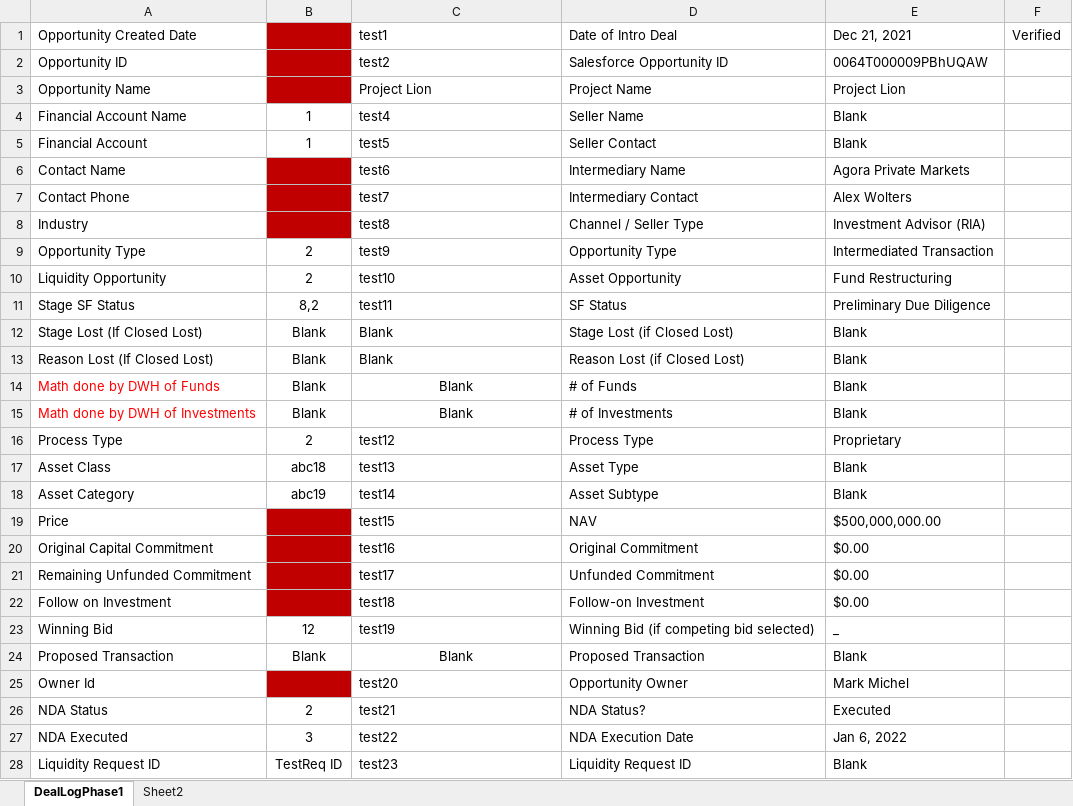
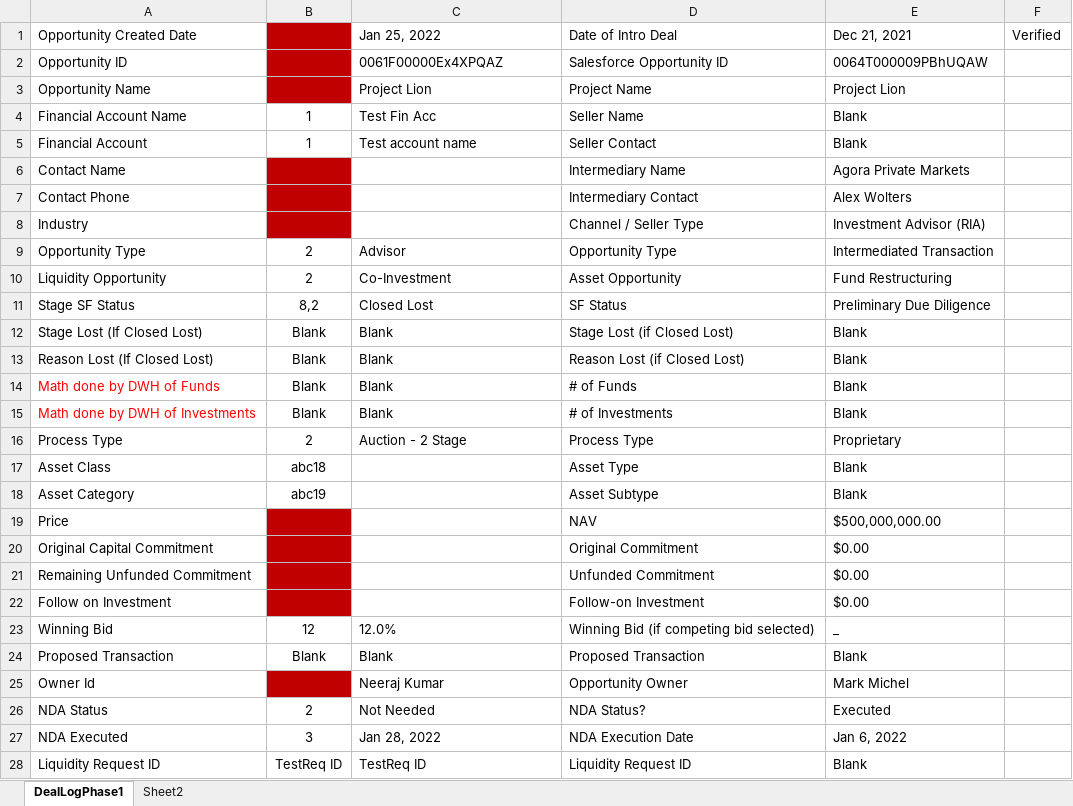
Before and after one commit to ieroglu00/BIDS, an Excel workbook: Beneficient/test_DealLog(SF-BIDS)/Reference Data/FieldData.xlsx, sheet DealLogPhase1, drawn as a sheet; only a part is shown; values as stored, in another font and other column widths than the file's, no borders; the diff covers the shown part only; the diff names each change by its address in the sheet, - before the commit and + after, or states it on an @@ line.

```diff
--- a/Beneficient/test_DealLog(SF-BIDS)/Reference Data/FieldData.xlsx (sheet DealLogPhase1)
+++ b/Beneficient/test_DealLog(SF-BIDS)/Reference Data/FieldData.xlsx (sheet DealLogPhase1)
-C1: test1
+C1: Jan 25, 2022
-C2: test2
+C2: 0061F00000Ex4XPQAZ
-C4: test4
+C4: Test Fin Acc
-C5: test5
+C5: Test account name
-C6: test6
+C6: (empty)
-C7: test7
+C7: (empty)
-C8: test8
+C8: (empty)
-C9: test9
+C9: Advisor
-C10: test10
+C10: Co-Investment
-C11: test11
+C11: Closed Lost
-C14:C15 alignment: center
+C14:C15 alignment: left
-C16: test12
+C16: Auction - 2 Stage
-C17: test13
+C17: (empty)
-C18: test14
+C18: (empty)
-C19: test15
+C19: (empty)
-C20: test16
+C20: (empty)
-C21: test17
+C21: (empty)
-C22: test18
+C22: (empty)
-C23: test19
+C23: 12.0%
-C24 alignment: center
+C24 alignment: left
-C25: test20
+C25: Neeraj Kumar
-C26: test21
+C26: Not Needed
-C27: test22
+C27: Jan 28, 2022
-C28: test23
+C28: TestReq ID
```
Also changed, not shown: 7 edited cells elsewhere in this sheet, Beneficient/test_DealLog(SF-BIDS)/Executiondir/Execution.xlsx, Beneficient/test_DealLog(SF-BIDS)/PDFFileNameData/FileName.xlsx, 9 other files.
